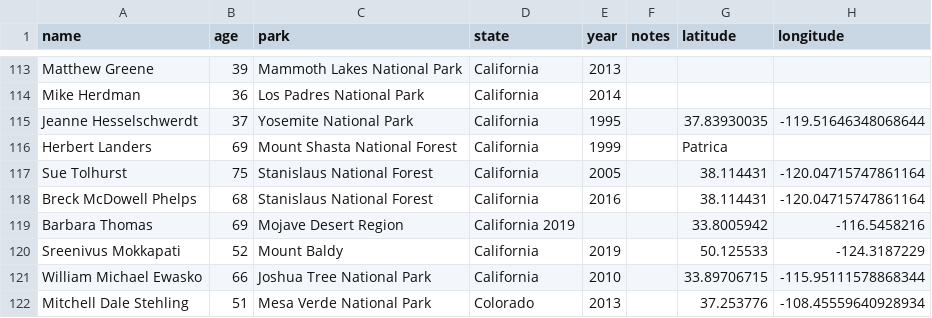
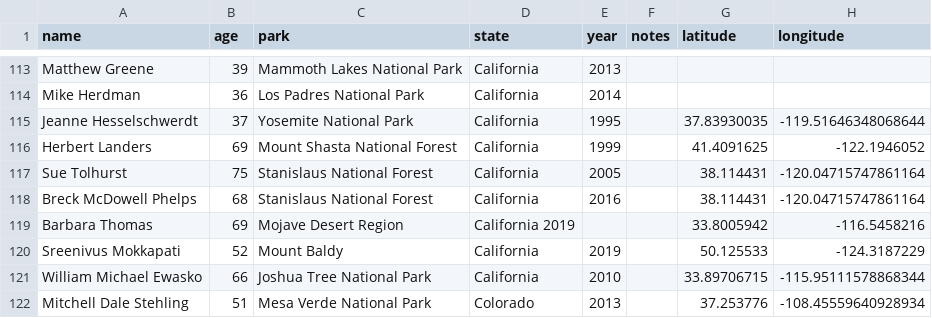
Before and after one commit to ryann1004/Capstone_RobertYann, a CSV file: Notebooks/victims_coords.csv (was Data/victims_coords.csv), drawn as a sheet; only a part is shown, gaps mark what is left out.

Commit message:
modified csv

```diff
--- a/Data/victims_coords.csv
+++ b/Notebooks/victims_coords.csv
@@ -115,3 +115,3 @@ Mike Herdman,36,Los Padres National Park,California,2014,,,
 Jeanne Hesselschwerdt,37,Yosemite National Park,California,1995,,37.83930035,-119.51646348068644
-Herbert Landers,69,Mount Shasta National Forest,California,1999, ,Patrica,,,
+Herbert Landers,69,Mount Shasta National Forest,California,1999,,41.4091625,-122.1946052
 Sue Tolhurst,75,Stanislaus National Forest,California,2005,,38.114431,-120.04715747861164
```
